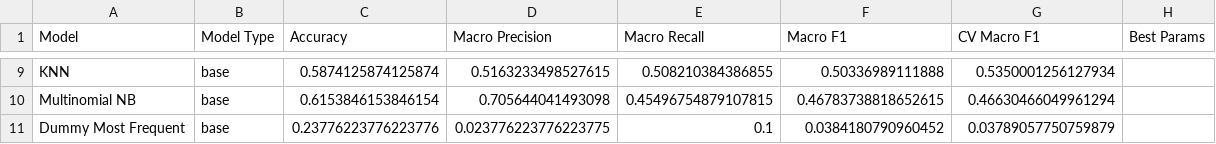
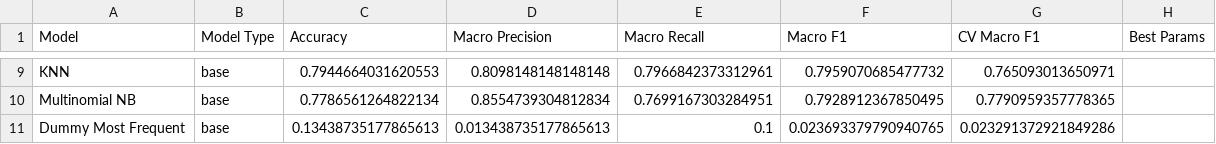
Before and after one commit to inf375Machine-Learning/ML, a CSV file: outputs/model_results.csv, drawn as a sheet; only a part is shown, gaps mark what is left out; the diff covers the shown part only; the diff names each change by its address in the sheet, - before the commit and + after, or states it on an @@ line.

```diff
--- a/outputs/model_results.csv
+++ b/outputs/model_results.csv
-C9 (Accuracy): 0.5874125874125874
+C9 (Accuracy): 0.7944664031620553
-D9 (Macro Precision): 0.5163233498527615
+D9 (Macro Precision): 0.8098148148148148
-E9 (Macro Recall): 0.508210384386855
+E9 (Macro Recall): 0.7966842373312961
-F9 (Macro F1): 0.50336989111888
+F9 (Macro F1): 0.7959070685477732
-G9 (CV Macro F1): 0.5350001256127934
+G9 (CV Macro F1): 0.765093013650971
-C10 (Accuracy): 0.6153846153846154
+C10 (Accuracy): 0.7786561264822134
-D10 (Macro Precision): 0.705644041493098
+D10 (Macro Precision): 0.8554739304812834
-E10 (Macro Recall): 0.45496754879107815
+E10 (Macro Recall): 0.7699167303284951
-F10 (Macro F1): 0.46783738818652615
+F10 (Macro F1): 0.7928912367850495
-G10 (CV Macro F1): 0.46630466049961294
+G10 (CV Macro F1): 0.7790959357778365
-C11 (Accuracy): 0.23776223776223776
+C11 (Accuracy): 0.13438735177865613
-D11 (Macro Precision): 0.023776223776223775
+D11 (Macro Precision): 0.013438735177865613
-F11 (Macro F1): 0.0384180790960452
+F11 (Macro F1): 0.023693379790940765
-G11 (CV Macro F1): 0.03789057750759879
+G11 (CV Macro F1): 0.023291372921849286
```
Also changed, not shown: 2 added rows, 2 removed rows and 26 edited cells elsewhere in this file, outputs/error_analysis.csv, 12 other files.
